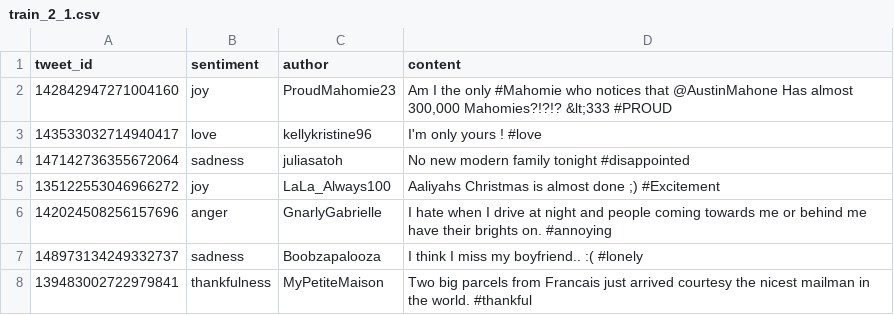
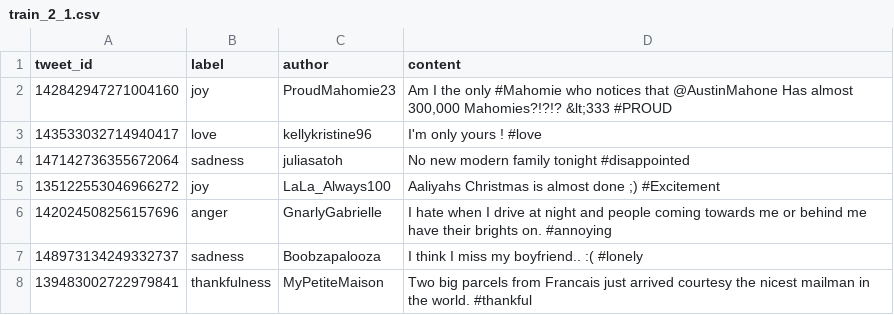
Before and after one commit to Alchemy-Meister/angry-classifier, a CSV file: datasets/Wang/train_2_1.csv, drawn as a sheet; only a part is shown.

Commit message:
twitter archiver dataset filter module added.

```diff
--- a/datasets/Wang/train_2_1.csv
+++ b/datasets/Wang/train_2_1.csv
@@ -1,2 +1,2 @@
-tweet_id,sentiment,author,content
+tweet_id,label,author,content
 142842947271004160,joy,ProudMahomie23,"Am I the only #Mahomie who notices that @AustinMahone Has almost 300,000 Mahomies?!?!? &lt;333 #PROUD"
```
Also changed, not shown: datasets/merged/binary_emotion_dataset.csv, 11 other files.
